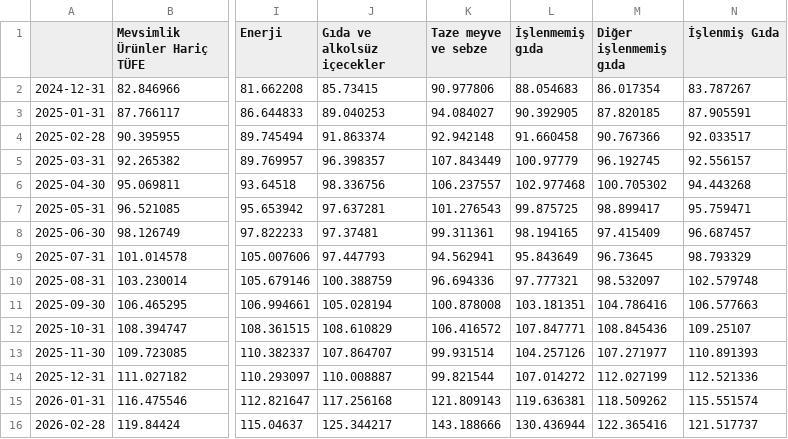
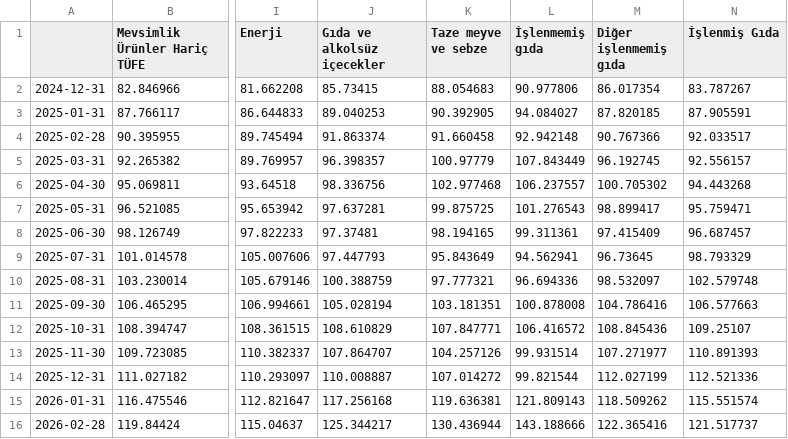
Before and after one commit to kaboya19/WebTufeMobile, a CSV file: assets/tuikozelgostergelerytd.csv, drawn as a sheet; only a part is shown, gaps mark what is left out; the diff names each change by its address in the sheet, - before the commit and + after, or states it on an @@ line.

```diff
--- a/assets/tuikozelgostergelerytd.csv
+++ b/assets/tuikozelgostergelerytd.csv
-K2 (Taze meyve ve sebze): 90.977806
+K2 (Taze meyve ve sebze): 88.054683
-L2 (İşlenmemiş gıda): 88.054683
+L2 (İşlenmemiş gıda): 90.977806
-K3 (Taze meyve ve sebze): 94.084027
+K3 (Taze meyve ve sebze): 90.392905
-L3 (İşlenmemiş gıda): 90.392905
+L3 (İşlenmemiş gıda): 94.084027
-K4 (Taze meyve ve sebze): 92.942148
+K4 (Taze meyve ve sebze): 91.660458
-L4 (İşlenmemiş gıda): 91.660458
+L4 (İşlenmemiş gıda): 92.942148
-K5 (Taze meyve ve sebze): 107.843449
+K5 (Taze meyve ve sebze): 100.97779
-L5 (İşlenmemiş gıda): 100.97779
+L5 (İşlenmemiş gıda): 107.843449
-K6 (Taze meyve ve sebze): 106.237557
+K6 (Taze meyve ve sebze): 102.977468
-L6 (İşlenmemiş gıda): 102.977468
+L6 (İşlenmemiş gıda): 106.237557
-K7 (Taze meyve ve sebze): 101.276543
+K7 (Taze meyve ve sebze): 99.875725
-L7 (İşlenmemiş gıda): 99.875725
+L7 (İşlenmemiş gıda): 101.276543
-K8 (Taze meyve ve sebze): 99.311361
+K8 (Taze meyve ve sebze): 98.194165
-L8 (İşlenmemiş gıda): 98.194165
+L8 (İşlenmemiş gıda): 99.311361
-K9 (Taze meyve ve sebze): 94.562941
+K9 (Taze meyve ve sebze): 95.843649
-L9 (İşlenmemiş gıda): 95.843649
+L9 (İşlenmemiş gıda): 94.562941
-K10 (Taze meyve ve sebze): 96.694336
+K10 (Taze meyve ve sebze): 97.777321
-L10 (İşlenmemiş gıda): 97.777321
+L10 (İşlenmemiş gıda): 96.694336
-K11 (Taze meyve ve sebze): 100.878008
+K11 (Taze meyve ve sebze): 103.181351
-L11 (İşlenmemiş gıda): 103.181351
+L11 (İşlenmemiş gıda): 100.878008
-K12 (Taze meyve ve sebze): 106.416572
+K12 (Taze meyve ve sebze): 107.847771
-L12 (İşlenmemiş gıda): 107.847771
+L12 (İşlenmemiş gıda): 106.416572
-K13 (Taze meyve ve sebze): 99.931514
+K13 (Taze meyve ve sebze): 104.257126
-L13 (İşlenmemiş gıda): 104.257126
+L13 (İşlenmemiş gıda): 99.931514
-K14 (Taze meyve ve sebze): 99.821544
+K14 (Taze meyve ve sebze): 107.014272
-L14 (İşlenmemiş gıda): 107.014272
+L14 (İşlenmemiş gıda): 99.821544
-K15 (Taze meyve ve sebze): 121.809143
+K15 (Taze meyve ve sebze): 119.636381
-L15 (İşlenmemiş gıda): 119.636381
+L15 (İşlenmemiş gıda): 121.809143
-K16 (Taze meyve ve sebze): 143.188666
+K16 (Taze meyve ve sebze): 130.436944
-L16 (İşlenmemiş gıda): 130.436944
+L16 (İşlenmemiş gıda): 143.188666
```
Also changed, not shown: assets/gruplaryıllık.csv, assets/tuikozelgostergeler.csv, 2 other files.
